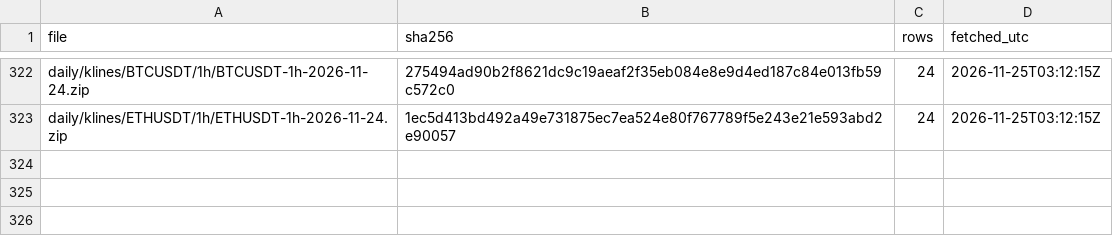
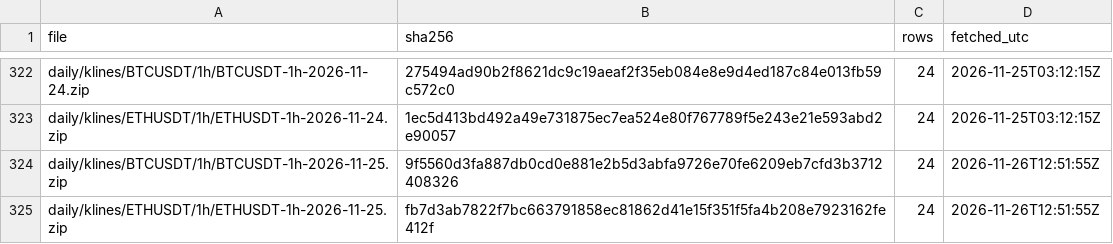
Before and after one commit to dabisattila-design/Medusa-data, a CSV file: data/binance/manifest.csv, drawn as a sheet; only a part is shown, gaps mark what is left out.

```diff
--- a/data/binance/manifest.csv
+++ b/data/binance/manifest.csv
@@ -323 +323,3 @@ daily/klines/BTCUSDT/1h/BTCUSDT-1h-2026-11-24.zip,275494ad90b2f8621dc9c19aeaf2f3
 daily/klines/ETHUSDT/1h/ETHUSDT-1h-2026-11-24.zip,1ec5d413bd492a49e731875ec7ea524e80f767789f5e243e21e593abd2e90057,24,2026-11-25T03:12:15Z
+daily/klines/BTCUSDT/1h/BTCUSDT-1h-2026-11-25.zip,9f5560d3fa887db0cd0e881e2b5d3abfa9726e70fe6209eb7cfd3b3712408326,24,2026-11-26T12:51:55Z
+daily/klines/ETHUSDT/1h/ETHUSDT-1h-2026-11-25.zip,fb7d3ab7822f7bc663791858ec81862d41e15f351f5fa4b208e7923162fe412f,24,2026-11-26T12:51:55Z
```
Also changed, not shown: 2 other files.
